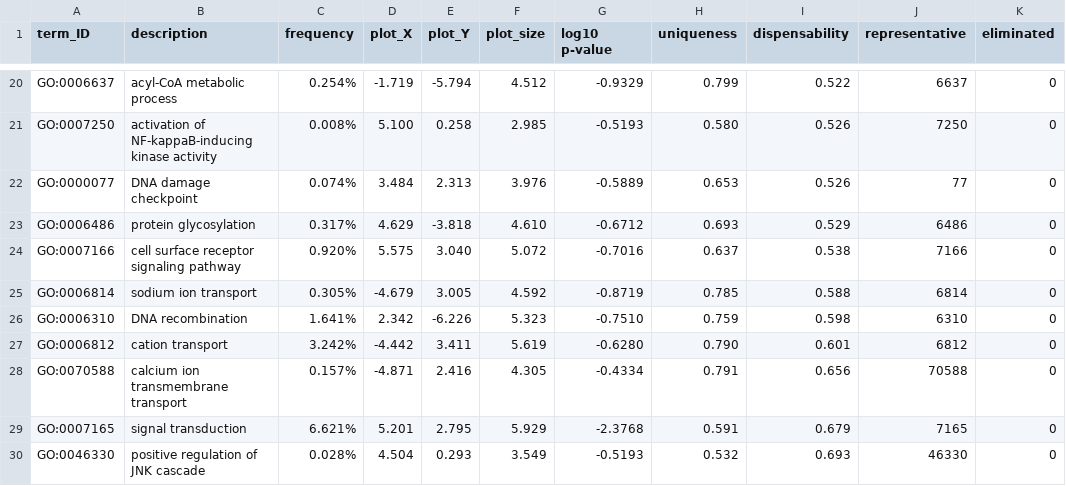
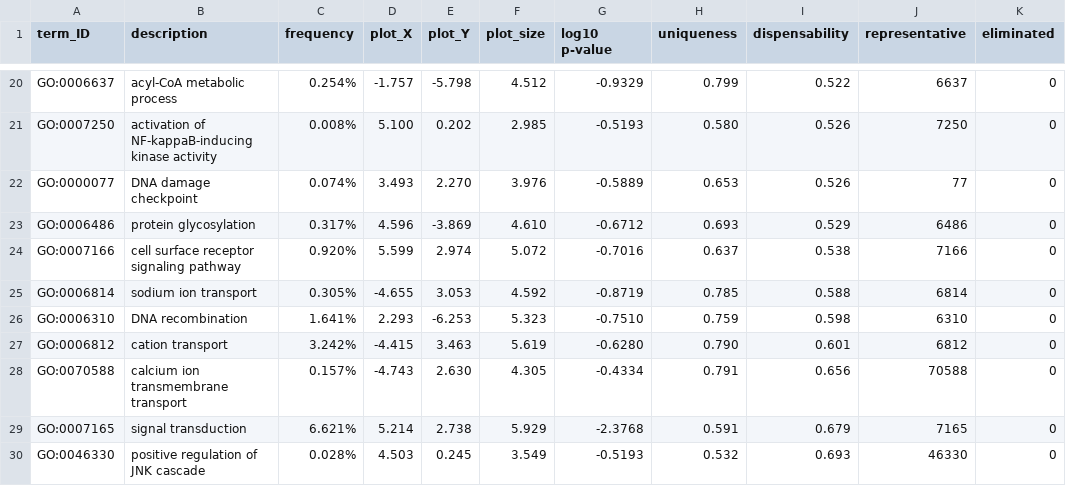
Before and after one commit to jrcunning/pdam-genome, a CSV file: REVIGO/coral_specific_enriched_revigo.csv, drawn as a sheet; only a part is shown, gaps mark what is left out; the diff covers the shown part only; the diff names each change by its address in the sheet, - before the commit and + after, or states it on an @@ line.

```diff
--- a/REVIGO/coral_specific_enriched_revigo.csv
+++ b/REVIGO/coral_specific_enriched_revigo.csv
-D20 (plot_X): -1.719
+D20 (plot_X): -1.757
-E20 (plot_Y): -5.794
+E20 (plot_Y): -5.798
-E21 (plot_Y): 0.258
+E21 (plot_Y): 0.202
-D22 (plot_X): 3.484
+D22 (plot_X): 3.493
-E22 (plot_Y): 2.313
+E22 (plot_Y): 2.270
-D23 (plot_X): 4.629
+D23 (plot_X): 4.596
-E23 (plot_Y): -3.818
+E23 (plot_Y): -3.869
-D24 (plot_X): 5.575
+D24 (plot_X): 5.599
-E24 (plot_Y): 3.040
+E24 (plot_Y): 2.974
-D25 (plot_X): -4.679
+D25 (plot_X): -4.655
-E25 (plot_Y): 3.005
+E25 (plot_Y): 3.053
-D26 (plot_X): 2.342
+D26 (plot_X): 2.293
-E26 (plot_Y): -6.226
+E26 (plot_Y): -6.253
-D27 (plot_X): -4.442
+D27 (plot_X): -4.415
-E27 (plot_Y): 3.411
+E27 (plot_Y): 3.463
-D28 (plot_X): -4.871
+D28 (plot_X): -4.743
-E28 (plot_Y): 2.416
+E28 (plot_Y): 2.630
-D29 (plot_X): 5.201
+D29 (plot_X): 5.214
-E29 (plot_Y): 2.795
+E29 (plot_Y): 2.738
-D30 (plot_X): 4.504
+D30 (plot_X): 4.503
-E30 (plot_Y): 0.293
+E30 (plot_Y): 0.245
```
Also changed, not shown: 32 edited cells elsewhere in this file, REVIGO/coral_diversified_enriched_revigo.csv, 2 other files.
